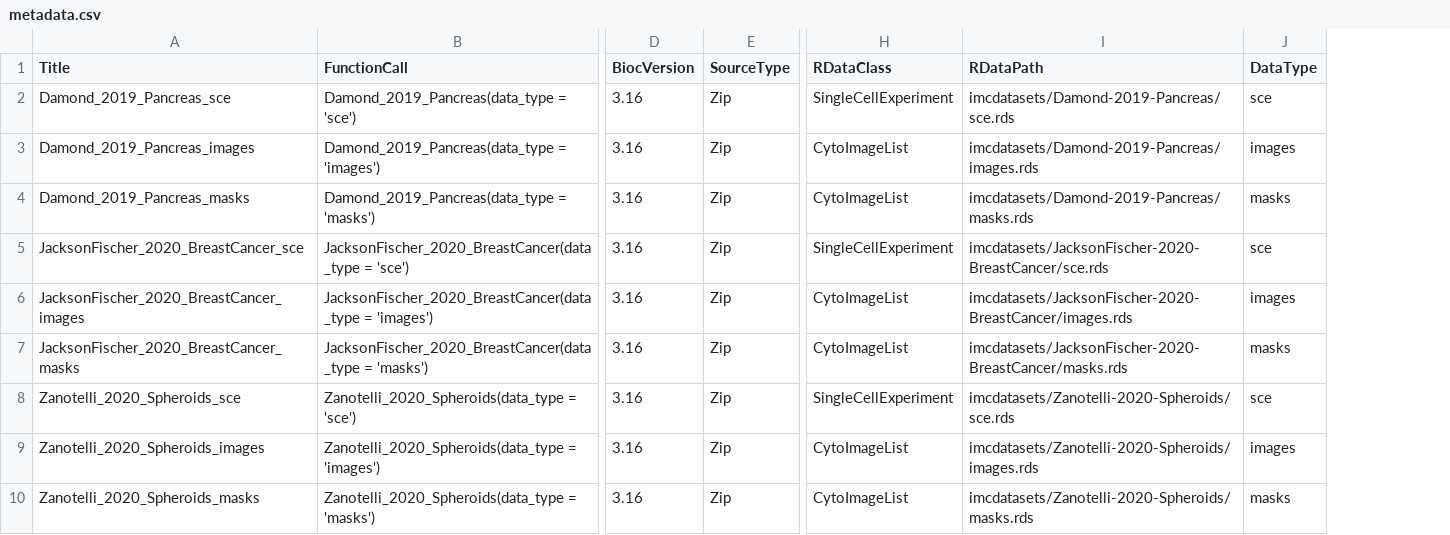
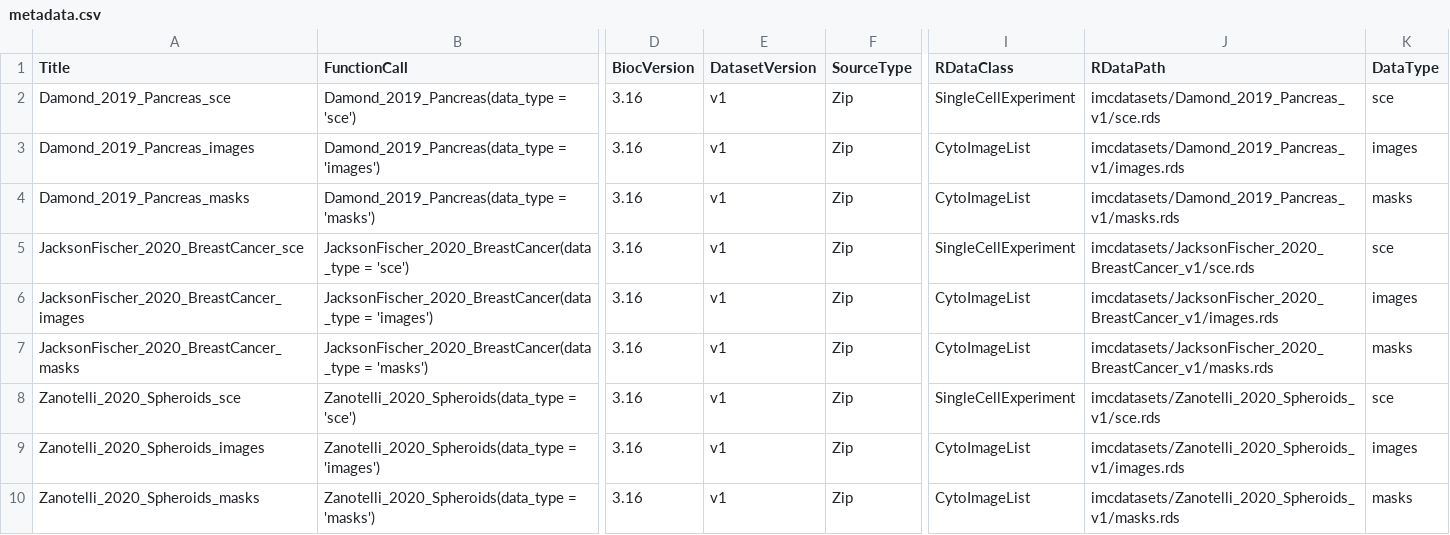
Before and after one commit to BodenmillerGroup/imcdatasets, a CSV file: inst/extdata/metadata.csv, drawn as a sheet; only a part is shown, gaps mark what is left out; addresses are those after the commit; the diff names each change by its address in the sheet, - before the commit and + after, or states it on an @@ line.

Commit message:
added dataset versioning

```diff
--- a/inst/extdata/metadata.csv
+++ b/inst/extdata/metadata.csv
+column E (DatasetVersion), rows 2-10: all v1
-J2 (RDataPath): imcdatasets/Damond-2019-Pancreas/sce.rds
+J2 (RDataPath): imcdatasets/Damond_2019_Pancreas_v1/sce.rds
-J3 (RDataPath): imcdatasets/Damond-2019-Pancreas/images.rds
+J3 (RDataPath): imcdatasets/Damond_2019_Pancreas_v1/images.rds
-J4 (RDataPath): imcdatasets/Damond-2019-Pancreas/masks.rds
+J4 (RDataPath): imcdatasets/Damond_2019_Pancreas_v1/masks.rds
-J5 (RDataPath): imcdatasets/JacksonFischer-2020-BreastCancer/sce.rds
+J5 (RDataPath): imcdatasets/JacksonFischer_2020_BreastCancer_v1/sce.rds
-J6 (RDataPath): imcdatasets/JacksonFischer-2020-BreastCancer/images.rds
+J6 (RDataPath): imcdatasets/JacksonFischer_2020_BreastCancer_v1/images.rds
-J7 (RDataPath): imcdatasets/JacksonFischer-2020-BreastCancer/masks.rds
+J7 (RDataPath): imcdatasets/JacksonFischer_2020_BreastCancer_v1/masks.rds
-J8 (RDataPath): imcdatasets/Zanotelli-2020-Spheroids/sce.rds
+J8 (RDataPath): imcdatasets/Zanotelli_2020_Spheroids_v1/sce.rds
-J9 (RDataPath): imcdatasets/Zanotelli-2020-Spheroids/images.rds
+J9 (RDataPath): imcdatasets/Zanotelli_2020_Spheroids_v1/images.rds
-J10 (RDataPath): imcdatasets/Zanotelli-2020-Spheroids/masks.rds
+J10 (RDataPath): imcdatasets/Zanotelli_2020_Spheroids_v1/masks.rds
```
Also changed, not shown: 6 other files.
